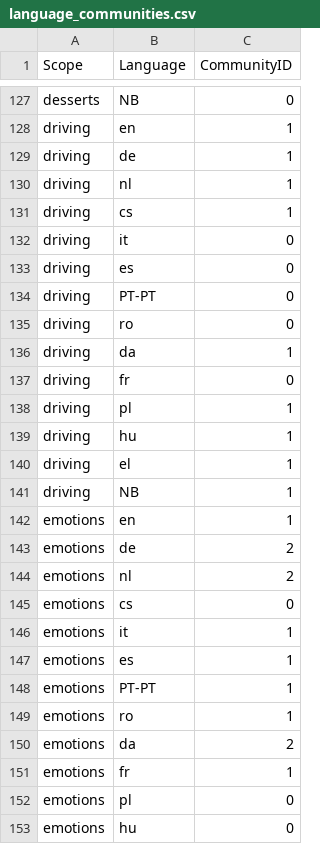
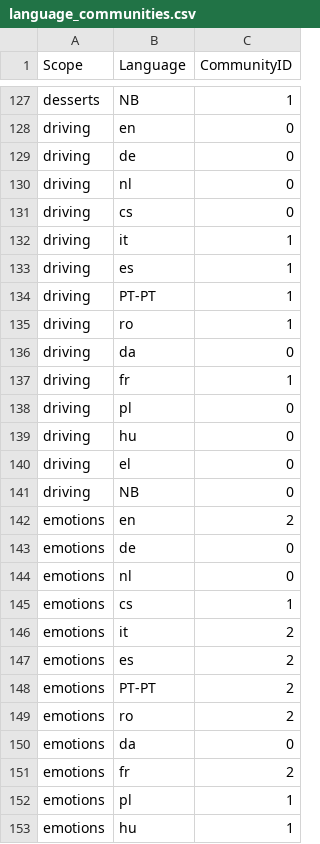
Before and after one commit to oliwiapietka/LanguageProximityAnalysis, a CSV file: data/language_communities.csv, drawn as a sheet; only a part is shown, gaps mark what is left out; the diff covers the shown part only; the diff names each change by its address in the sheet, - before the commit and + after, or states it on an @@ line.

```diff
--- a/data/language_communities.csv
+++ b/data/language_communities.csv
-C127 (CommunityID): 0
+C127 (CommunityID): 1
-C128:C131 (CommunityID): 1
+C128:C131 (CommunityID): 0
-C132:C135 (CommunityID): 0
+C132:C135 (CommunityID): 1
-C136 (CommunityID): 1
+C136 (CommunityID): 0
-C137 (CommunityID): 0
+C137 (CommunityID): 1
-C138:C141 (CommunityID): 1
+C138:C141 (CommunityID): 0
-C142 (CommunityID): 1
+C142 (CommunityID): 2
-C143:C144 (CommunityID): 2
+C143:C144 (CommunityID): 0
-C145 (CommunityID): 0
+C145 (CommunityID): 1
-C146:C149 (CommunityID): 1
+C146:C149 (CommunityID): 2
-C150 (CommunityID): 2
+C150 (CommunityID): 0
-C151 (CommunityID): 1
+C151 (CommunityID): 2
-C152:C153 (CommunityID): 0
+C152:C153 (CommunityID): 1
```
Also changed, not shown: 173 edited cells elsewhere in this file.
